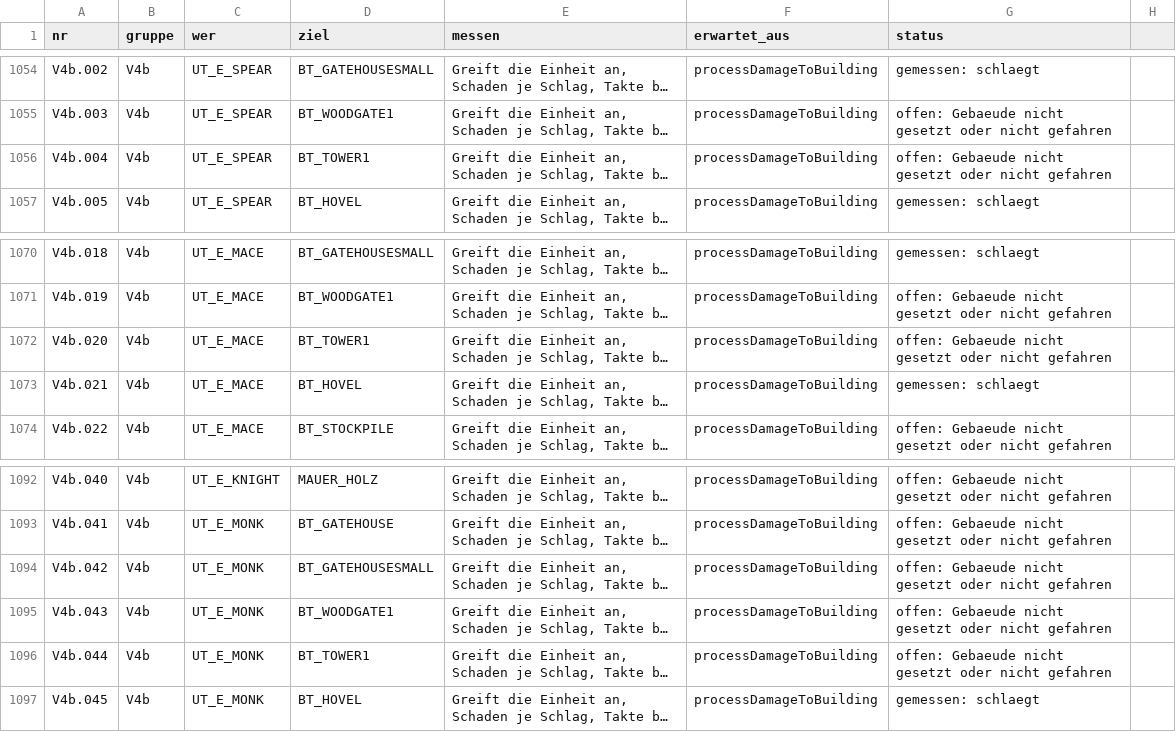
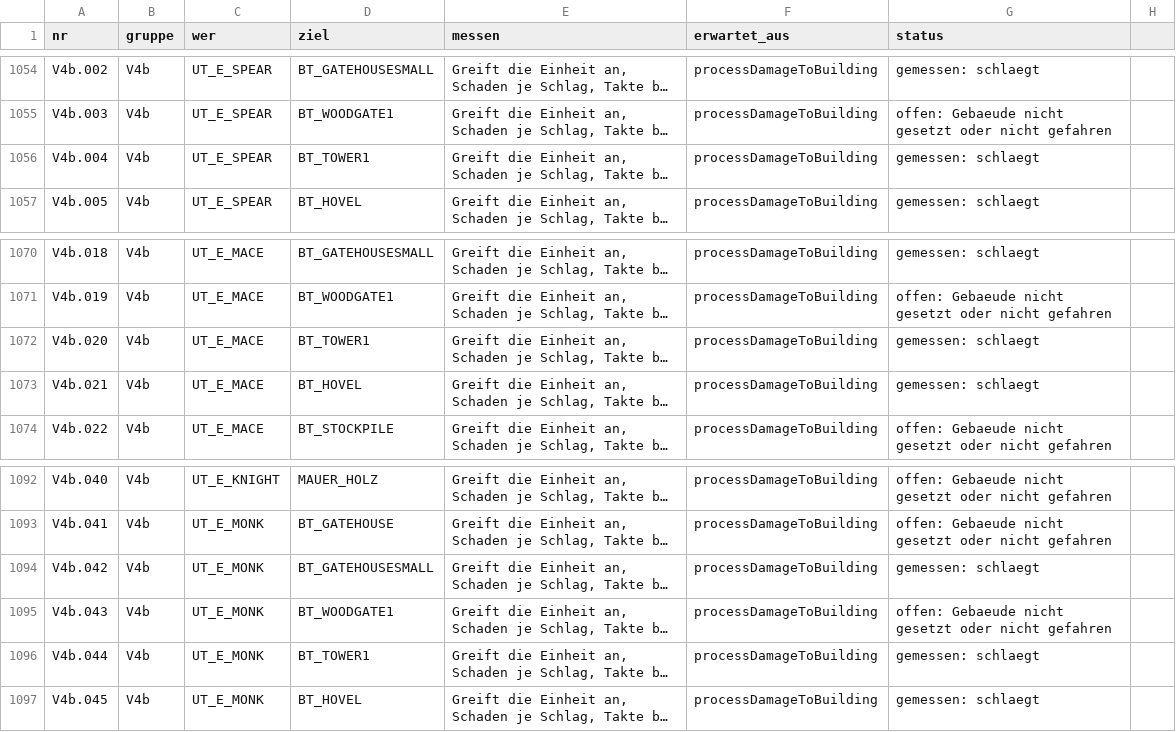
Before and after one commit to DanielFleger/Selfaware-AI, a CSV file: data/research/auge_plan/versuche_szenario.csv, drawn as a sheet; only a part is shown, gaps mark what is left out; long unchanged cells end in …; the diff covers the shown part only; the diff names each change by its address in the sheet, - before the commit and + after, or states it on an @@ line.

```diff
--- a/data/research/auge_plan/versuche_szenario.csv
+++ b/data/research/auge_plan/versuche_szenario.csv
-G1056 (status): offen: Gebaeude nicht gesetzt oder nicht gefahren
+G1056 (status): gemessen: schlaegt
-G1072 (status): offen: Gebaeude nicht gesetzt oder nicht gefahren
+G1072 (status): gemessen: schlaegt
-G1094 (status): offen: Gebaeude nicht gesetzt oder nicht gefahren
+G1094 (status): gemessen: schlaegt
-G1096 (status): offen: Gebaeude nicht gesetzt oder nicht gefahren
+G1096 (status): gemessen: schlaegt
```
Also changed, not shown: 54 edited cells elsewhere in this file, 3 other files.
